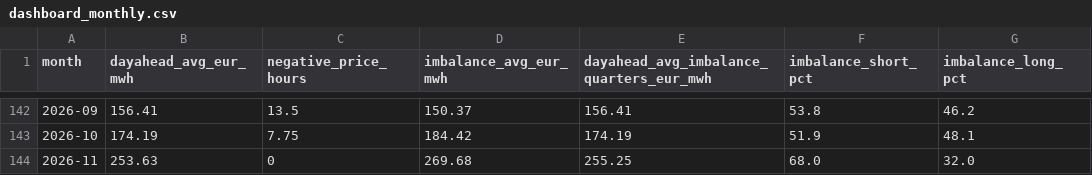
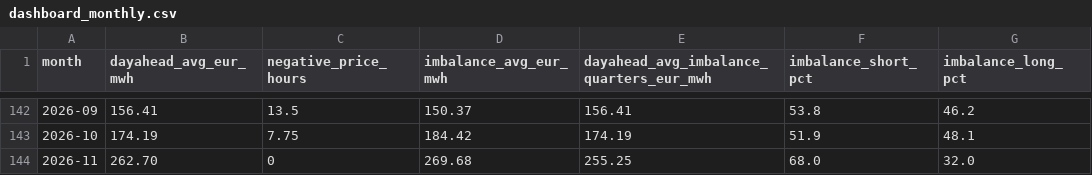
Before and after one commit to kennethgev/belpex-prijzen, a CSV file: data/dashboard_monthly.csv, drawn as a sheet; only a part is shown, gaps mark what is left out; the diff names each change by its address in the sheet, - before the commit and + after, or states it on an @@ line.

```diff
--- a/data/dashboard_monthly.csv
+++ b/data/dashboard_monthly.csv
-B144 (dayahead_avg_eur_mwh): 253.63
+B144 (dayahead_avg_eur_mwh): 262.70
```
Also changed, not shown: data/belix_monthly.csv, data/dashboard_yearly.csv, 5 other files.
